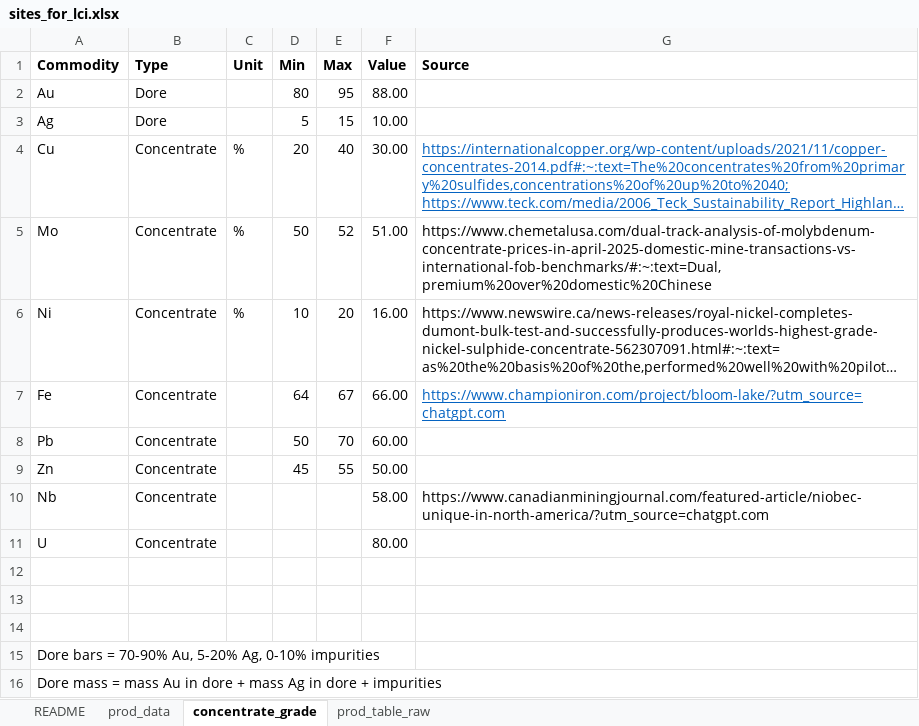
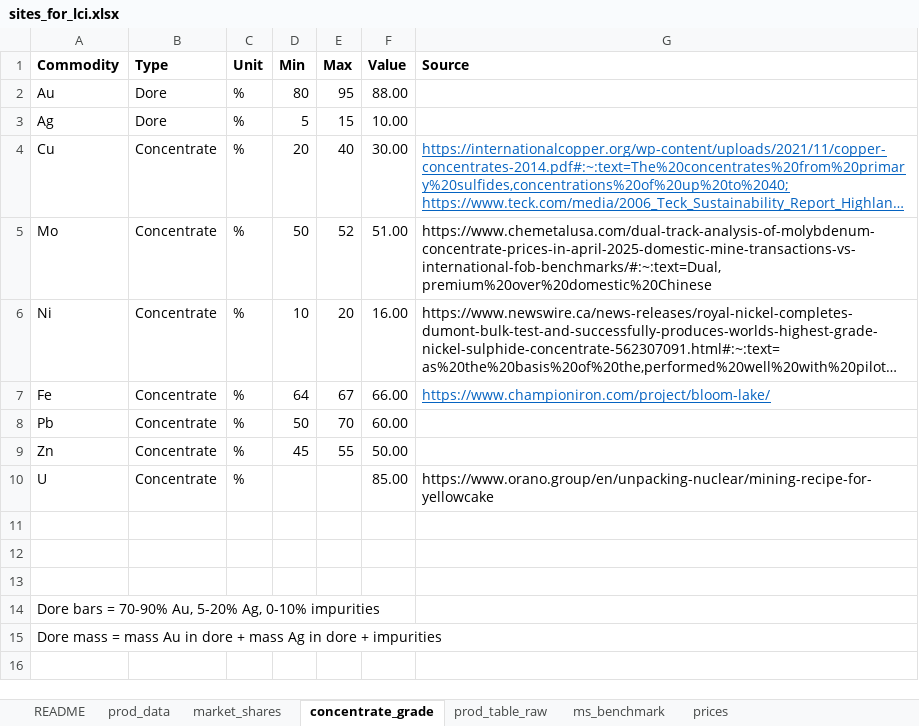
Before and after one commit to marpellan/metallican_lci, an Excel workbook: data/MetalliCan/sites_for_lci.xlsx, sheet concentrate_grade, drawn as a sheet; long unchanged cells end in …; values as stored, in another font and other column widths than the file's, no borders; removed rows and columns are numbered as before the commit, all else as after; the diff names each change by its address in the sheet, - before the commit and + after, or states it on an @@ line.

```diff
--- a/data/MetalliCan/sites_for_lci.xlsx (sheet concentrate_grade)
+++ b/data/MetalliCan/sites_for_lci.xlsx (sheet concentrate_grade)
+sheet tab: market_shares
+sheet tab: ms_benchmark
+sheet tab: prices
-C2:C3 (Unit): (empty)
+C2:C3 (Unit): %
-C7:C9 (Unit): (empty)
+C7:C9 (Unit): %
-G7 (Source): https://www.championiron.com/project/bloom-lake/?utm_source=chatgpt.com
+G7 (Source): https://www.championiron.com/project/bloom-lake/
-row 10: Nb | Concentrate |  |  |  | 58.00 | https://www.canadianminingjournal.com/featured-article/niobec-unique-in-north-america/?utm_source=chatgpt.com
-C10 (Unit): (empty)
+C10 (Unit): %
-F10 (Value): 80.00
+F10 (Value): 85.00
-G10 (Source): (empty)
+G10 (Source): https://www.orano.group/en/unpacking-nuclear/mining-recipe-for-yellowcake
```
Also changed, not shown: sheet prod_table_raw, sheet prod_data, charts or pictures, 10 other files.
